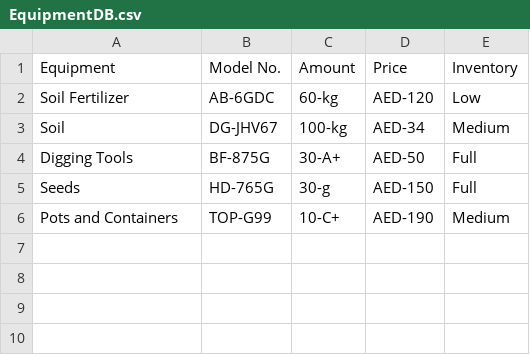
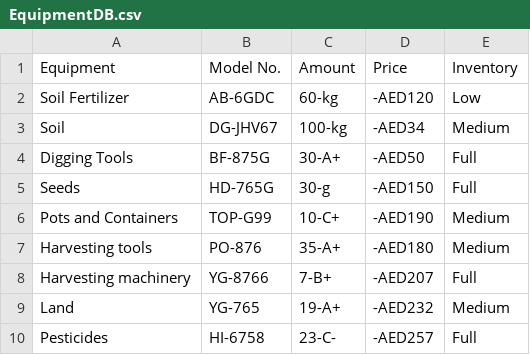
Before and after one commit to Aby-ss/AG-ZONE, a CSV file: Version 2.0/EquipmentDB.csv, drawn as a sheet.

Commit message:
Added changes to EDB ✅

```diff
--- a/Version 2.0/EquipmentDB.csv
+++ b/Version 2.0/EquipmentDB.csv
@@ -1,6 +1,10 @@
 Equipment,Model No.,Amount,Price,Inventory
-Soil Fertilizer,AB-6GDC,60-kg,AED-120,Low
-Soil,DG-JHV67,100-kg,AED-34,Medium
-Digging Tools,BF-875G,30-A+,AED-50,Full
-Seeds,HD-765G,30-g,AED-150,Full
-Pots and Containers,TOP-G99,10-C+,AED-190,Medium
+Soil Fertilizer,AB-6GDC,60-kg,-AED120,Low
+Soil,DG-JHV67,100-kg,-AED34,Medium
+Digging Tools,BF-875G,30-A+,-AED50,Full
+Seeds,HD-765G,30-g,-AED150,Full
+Pots and Containers,TOP-G99,10-C+,-AED190,Medium
+Harvesting tools,PO-876,35-A+,-AED180,Medium
+Harvesting machinery,YG-8766,7-B+,-AED207,Full
+Land,YG-765,19-A+,-AED232,Medium
+Pesticides,HI-6758,23-C-,-AED257,Full
```
